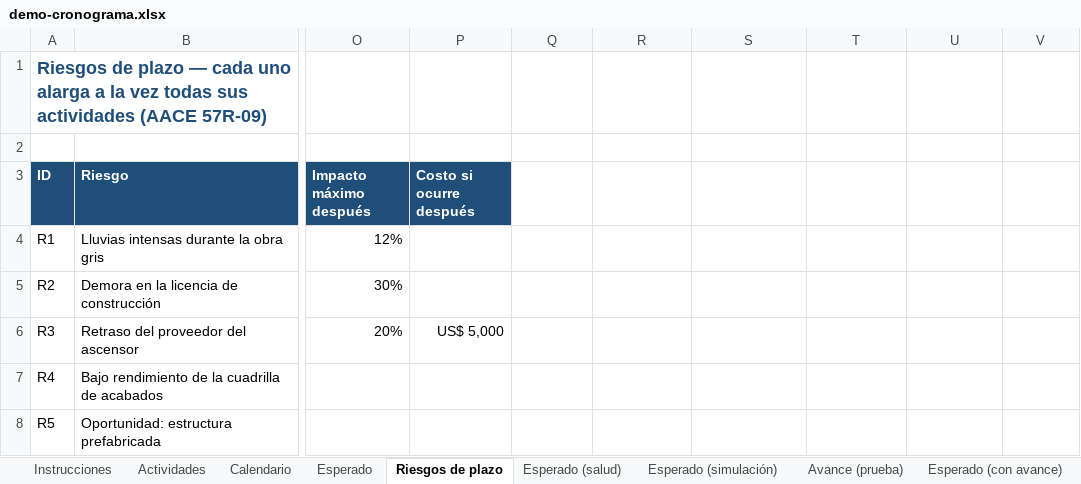
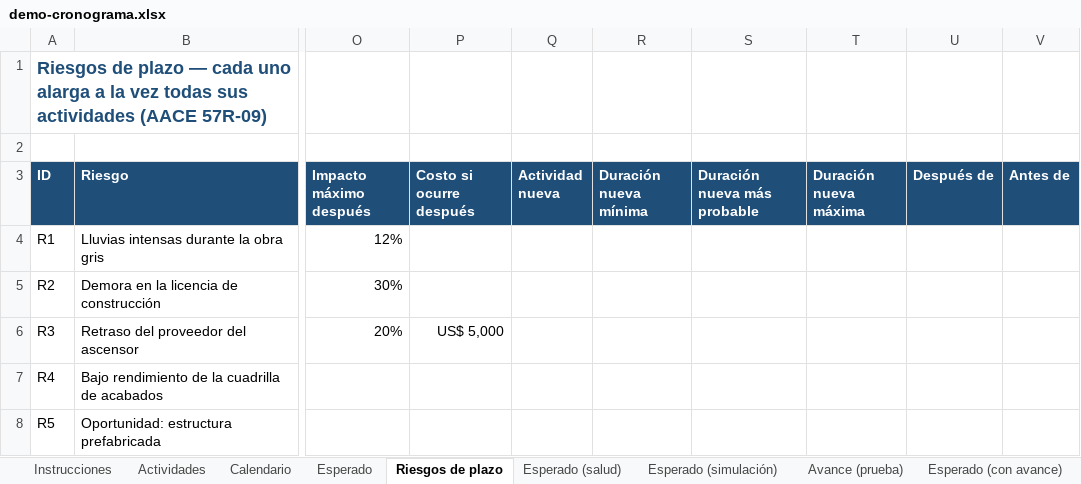
Before and after one commit to danalejo9/riesgo-Montecarlo-excel, an Excel workbook: ejemplos/demo-cronograma.xlsx, sheet Riesgos de plazo, drawn as a sheet; only a part is shown, gaps mark what is left out; values as stored, in another font and other column widths than the file's, no borders; the diff names each change by its address in the sheet, - before the commit and + after, or states it on an @@ line.

```diff
--- a/ejemplos/demo-cronograma.xlsx (sheet Riesgos de plazo)
+++ b/ejemplos/demo-cronograma.xlsx (sheet Riesgos de plazo)
-Q3: (empty)
+Q3: Actividad nueva
-Q3:V3 fill: none
+Q3:V3 fill: #1F4E79
-R3: (empty)
+R3: Duración nueva mínima
-S3: (empty)
+S3: Duración nueva más probable
-T3: (empty)
+T3: Duración nueva máxima
-U3: (empty)
+U3: Después de
-V3: (empty)
+V3: Antes de
```
Also changed, not shown: 8 other files.
